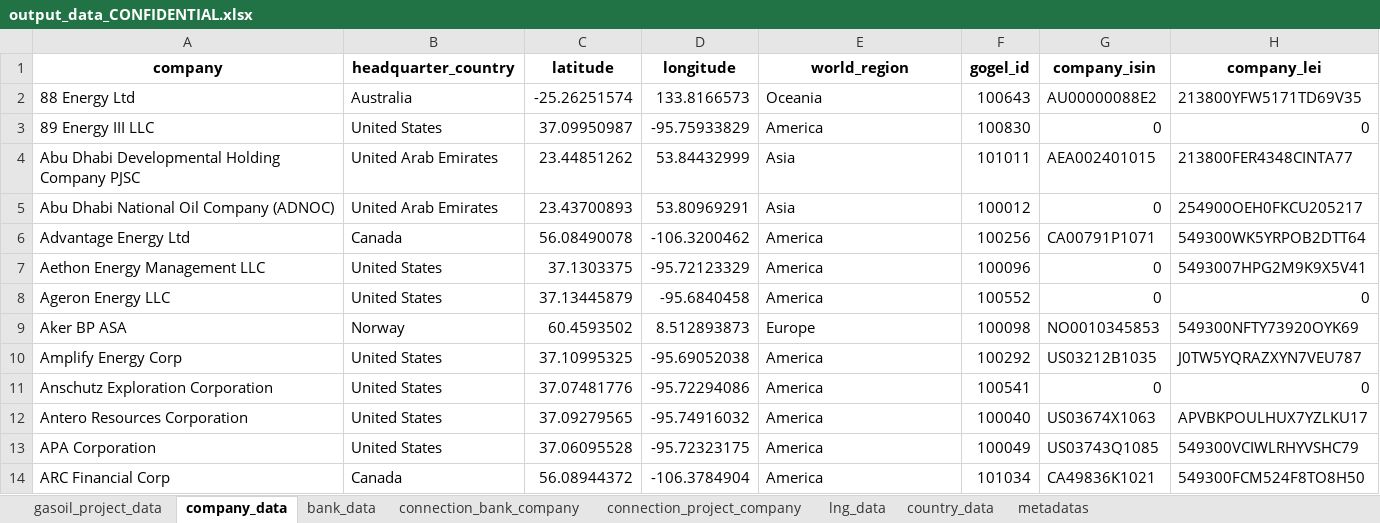
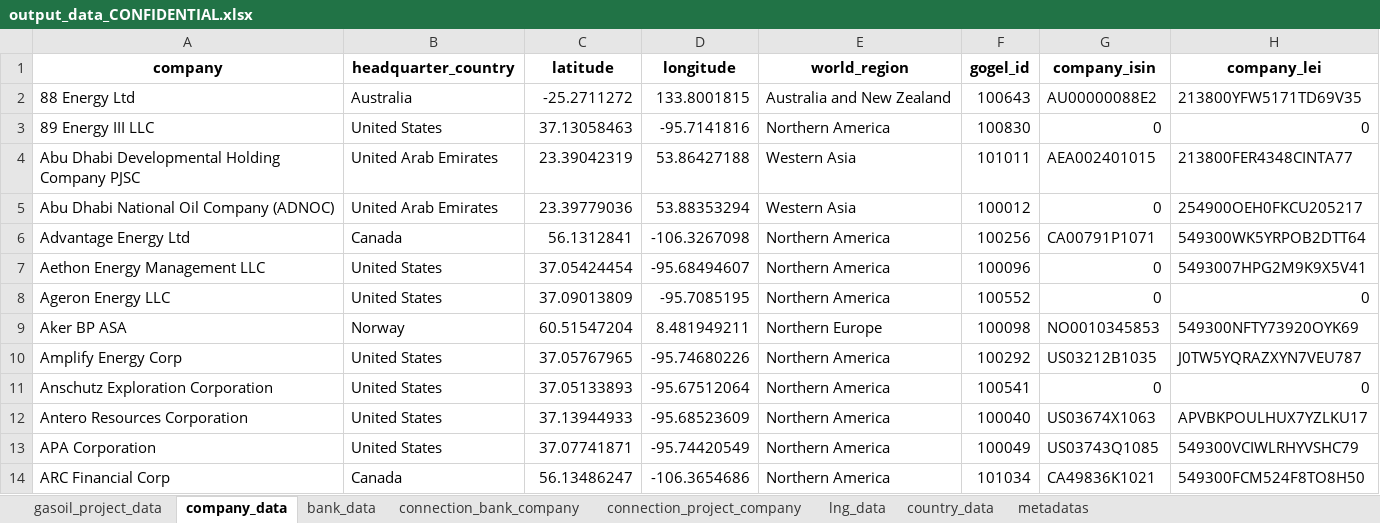
Before and after one commit to dataforgoodfr/CarbonBombs, an Excel workbook: nb/output_data_CONFIDENTIAL.xlsx, sheet company_data, drawn as a sheet; only a part is shown; values as stored, in another font and other column widths than the file's, no borders; the diff covers the shown part only; the diff names each change by its address in the sheet, - before the commit and + after, or states it on an @@ line.

```diff
--- a/nb/output_data_CONFIDENTIAL.xlsx (sheet company_data)
+++ b/nb/output_data_CONFIDENTIAL.xlsx (sheet company_data)
-C2 (latitude): -25.26251574
+C2 (latitude): -25.2711272
-D2 (longitude): 133.8166573
+D2 (longitude): 133.8001815
-E2 (world_region): Oceania
+E2 (world_region): Australia and New Zealand
-C3 (latitude): 37.09950987
+C3 (latitude): 37.13058463
-D3 (longitude): -95.75933829
+D3 (longitude): -95.7141816
-E3 (world_region): America
+E3 (world_region): Northern America
-C4 (latitude): 23.44851262
+C4 (latitude): 23.39042319
-D4 (longitude): 53.84432999
+D4 (longitude): 53.86427188
-E4:E5 (world_region): Asia
+E4:E5 (world_region): Western Asia
-C5 (latitude): 23.43700893
+C5 (latitude): 23.39779036
-D5 (longitude): 53.80969291
+D5 (longitude): 53.88353294
-C6 (latitude): 56.08490078
+C6 (latitude): 56.1312841
-D6 (longitude): -106.3200462
+D6 (longitude): -106.3267098
-E6:E8 (world_region): America
+E6:E8 (world_region): Northern America
-C7 (latitude): 37.1303375
+C7 (latitude): 37.05424454
-D7 (longitude): -95.72123329
+D7 (longitude): -95.68494607
-C8 (latitude): 37.13445879
+C8 (latitude): 37.09013809
-D8 (longitude): -95.6840458
+D8 (longitude): -95.7085195
-C9 (latitude): 60.4593502
+C9 (latitude): 60.51547204
-D9 (longitude): 8.512893873
+D9 (longitude): 8.481949211
-E9 (world_region): Europe
+E9 (world_region): Northern Europe
-C10 (latitude): 37.10995325
+C10 (latitude): 37.05767965
-D10 (longitude): -95.69052038
+D10 (longitude): -95.74680226
-E10:E14 (world_region): America
+E10:E14 (world_region): Northern America
-C11 (latitude): 37.07481776
+C11 (latitude): 37.05133893
-D11 (longitude): -95.72294086
+D11 (longitude): -95.67512064
-C12 (latitude): 37.09279565
+C12 (latitude): 37.13944933
-D12 (longitude): -95.74916032
+D12 (longitude): -95.68523609
-C13 (latitude): 37.06095528
+C13 (latitude): 37.07741871
-D13 (longitude): -95.72323175
+D13 (longitude): -95.74420549
-C14 (latitude): 56.08944372
+C14 (latitude): 56.13486247
-D14 (longitude): -106.3784904
+D14 (longitude): -106.3654686
```
Also changed, not shown: 1703 edited cells elsewhere in this sheet, sheet gasoil_project_data, sheet country_data, sheet bank_data, sheet lng_data, sheet metadatas, nb/output_data_PUBLIC.xlsx, 3 other files.
